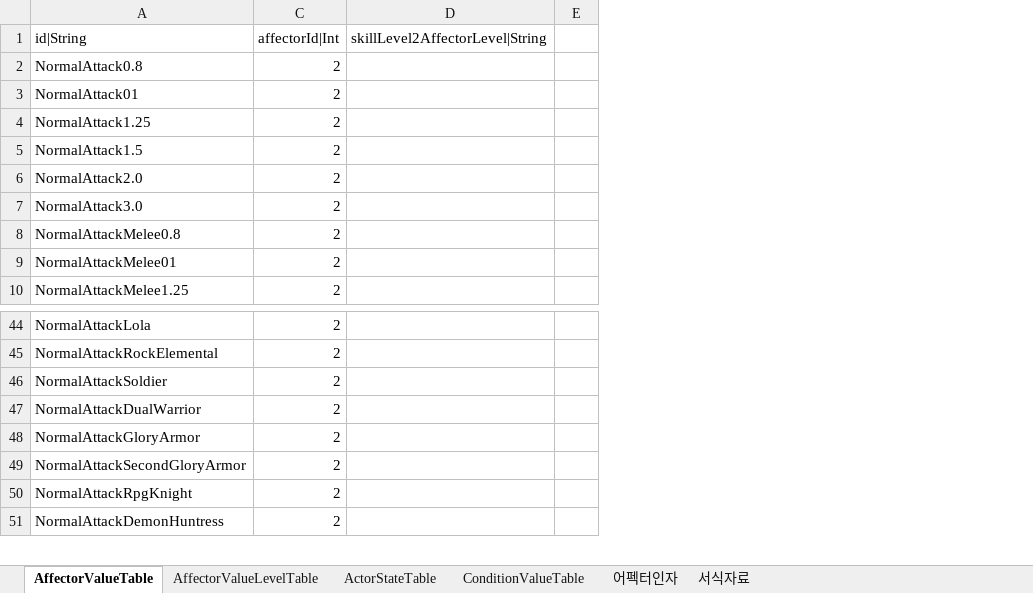
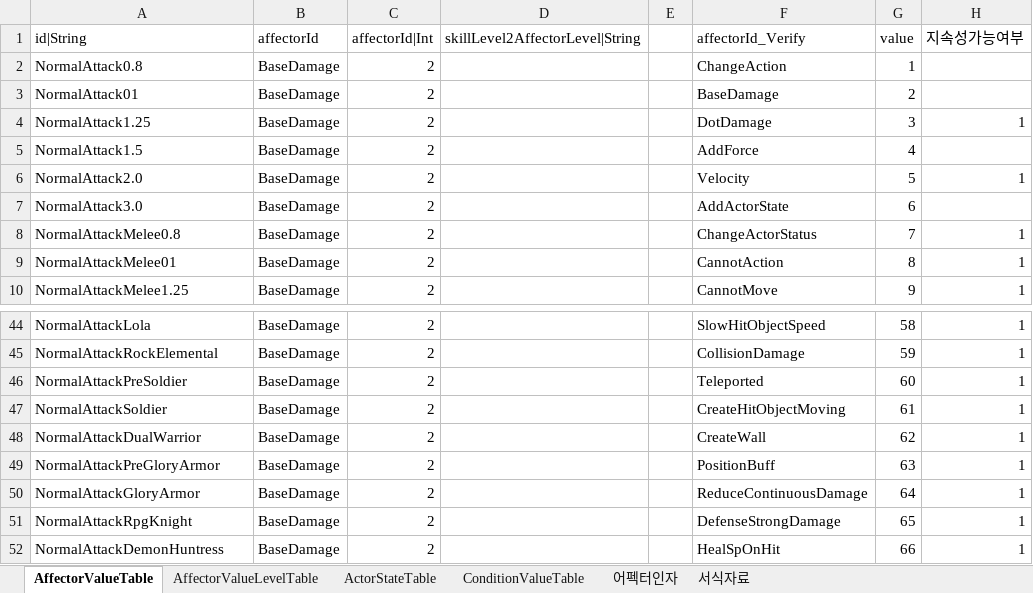
Before and after one commit to hayannal/ProjectNoname, an Excel workbook: Excel/작업AffectorValue.xlsx, sheet AffectorValueTable, drawn as a sheet; only a part is shown, gaps mark what is left out; values as stored, in another font and other column widths than the file's, no borders; removed rows and columns are numbered as before the commit, all else as after; the diff names each change by its address in the sheet, - before the commit and + after, or states it on an @@ line.

```diff
--- a/Excel/작업AffectorValue.xlsx (sheet AffectorValueTable)
+++ b/Excel/작업AffectorValue.xlsx (sheet AffectorValueTable)
@@ column B (affectorId) unhidden, rows 2-10: all BaseDamage; rows 44-45: BaseDamage | BaseDamage; rows 47-48: BaseDamage | BaseDamage; rows 50-52: all BaseDamage @@
@@ column F (affectorId_Verify) unhidden, rows 2-10: ChangeAction | BaseDamage | DotDamage | AddForce | Velocity | AddActorState | ChangeActorStatus | CannotAction | CannotMove; rows 44-45: SlowHitObjectSpeed | CollisionDamage; rows 47-48: CreateHitObjectMoving | CreateWall; rows 50-52: ReduceContinuousDamage | DefenseStrongDamage | HealSpOnHit @@
@@ column G (value) unhidden, rows 2-10: 1 | 2 | 3 | 4 | 5 | 6 | 7 | 8 | 9; rows 44-45: 58 | 59; rows 47-48: 61 | 62; rows 50-52: 64 | 65 | 66 @@
@@ column H (지속성가능여부) unhidden, rows 4-10: 1 |  | 1 |  | 1 | 1 | 1; rows 44-45: 1 | 1; rows 47-48: 1 | 1; rows 50-52: all 1 @@
+row 46: NormalAttackPreSoldier | BaseDamage | 2 |  |  | Teleported | 60 | 1
+row 49: NormalAttackPreGloryArmor | BaseDamage | 2 |  |  | PositionBuff | 63 | 1
-row 49: NormalAttackSecondGloryArmor | 2
```
Also changed, not shown: sheet AffectorValueLevelTable, formulas that keep their value, hidden cells, Excel/AffectorValue.xlsx, 2 other files.
